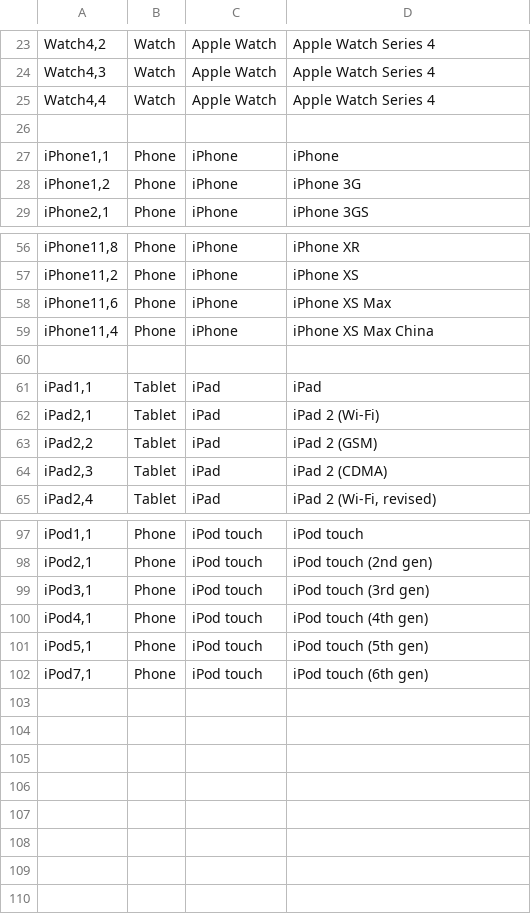
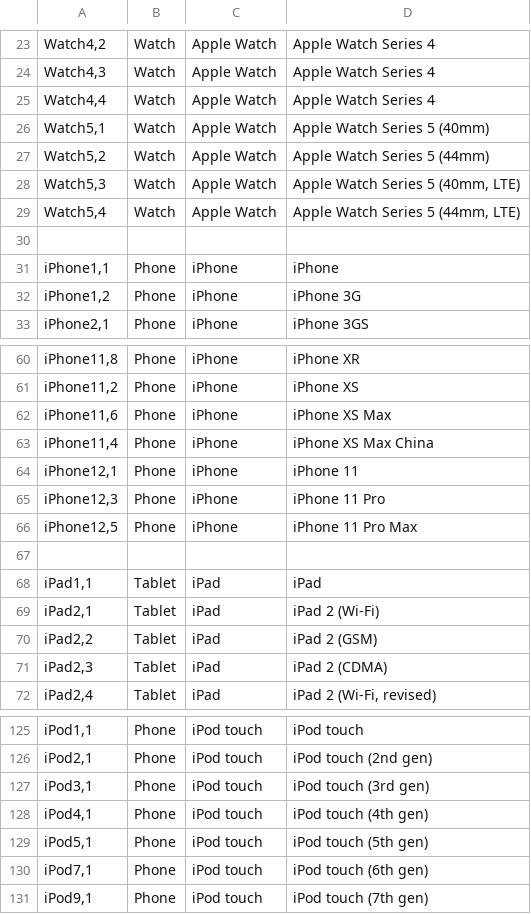
Before and after one commit to nielsbasjes/yauaa, a CSV file: analyzer/src/main/code-gen/UserAgents/AppleTypes/AppleTypes.csv, drawn as a sheet; only a part is shown, gaps mark what is left out; the diff covers the shown part only; the diff names each change by its address in the sheet, - before the commit and + after, or states it on an @@ line.

Commit message:
Updated Apple device ids

```diff
--- a/analyzer/src/main/code-gen/UserAgents/AppleTypes/AppleTypes.csv
+++ b/analyzer/src/main/code-gen/UserAgents/AppleTypes/AppleTypes.csv
+row 26: Watch5,1 | Watch | Apple Watch | Apple Watch Series 5 (40mm)
+row 27: Watch5,2 | Watch | Apple Watch | Apple Watch Series 5 (44mm)
+row 28: Watch5,3 | Watch | Apple Watch | Apple Watch Series 5 (40mm, LTE)
+row 29: Watch5,4 | Watch | Apple Watch | Apple Watch Series 5 (44mm, LTE)
+row 64: iPhone12,1 | Phone | iPhone | iPhone 11
+row 65: iPhone12,3 | Phone | iPhone | iPhone 11 Pro
+row 66: iPhone12,5 | Phone | iPhone | iPhone 11 Pro Max
+row 131: iPod9,1 | Phone | iPod touch | iPod touch (7th gen)
```
Also changed, not shown: 21 added rows elsewhere in this file, 1 other file.
